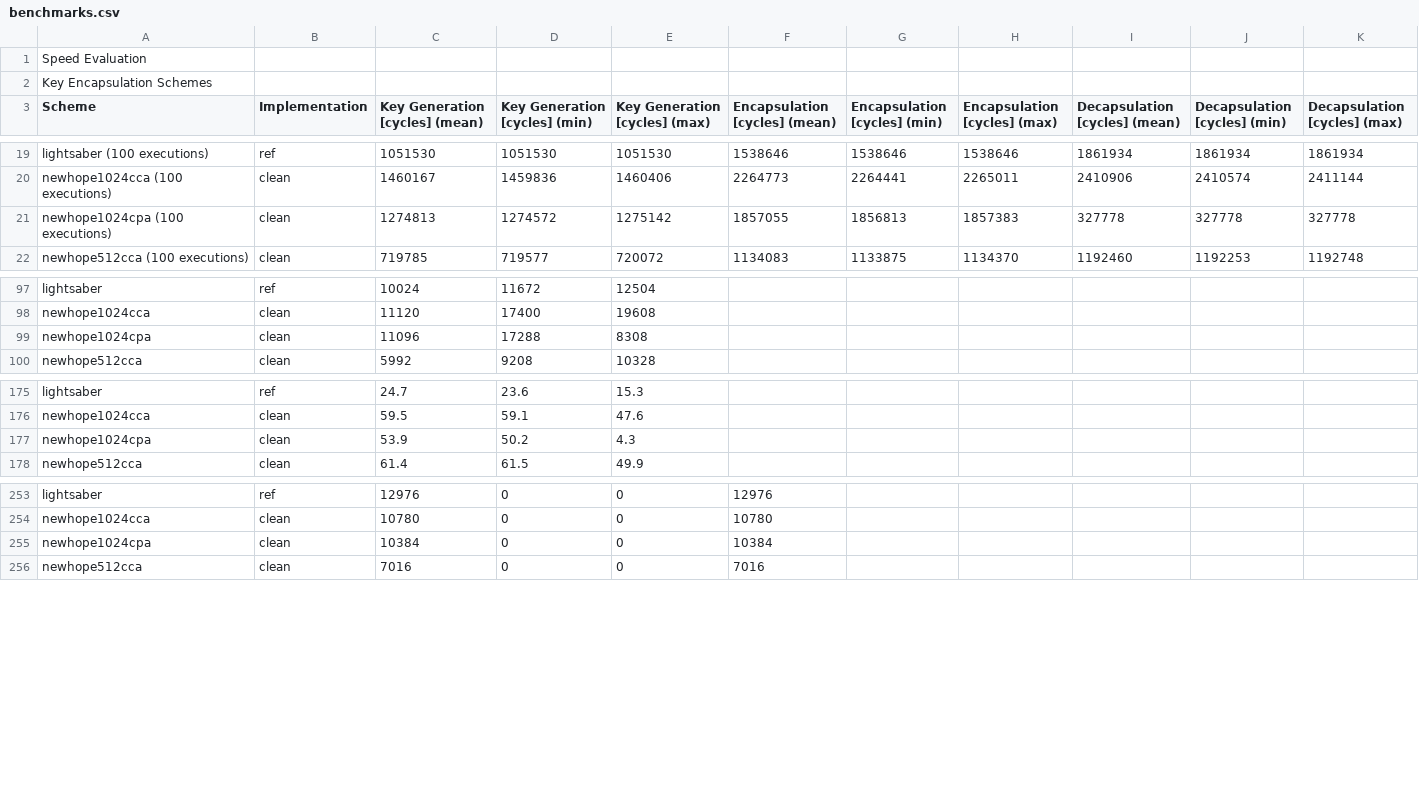
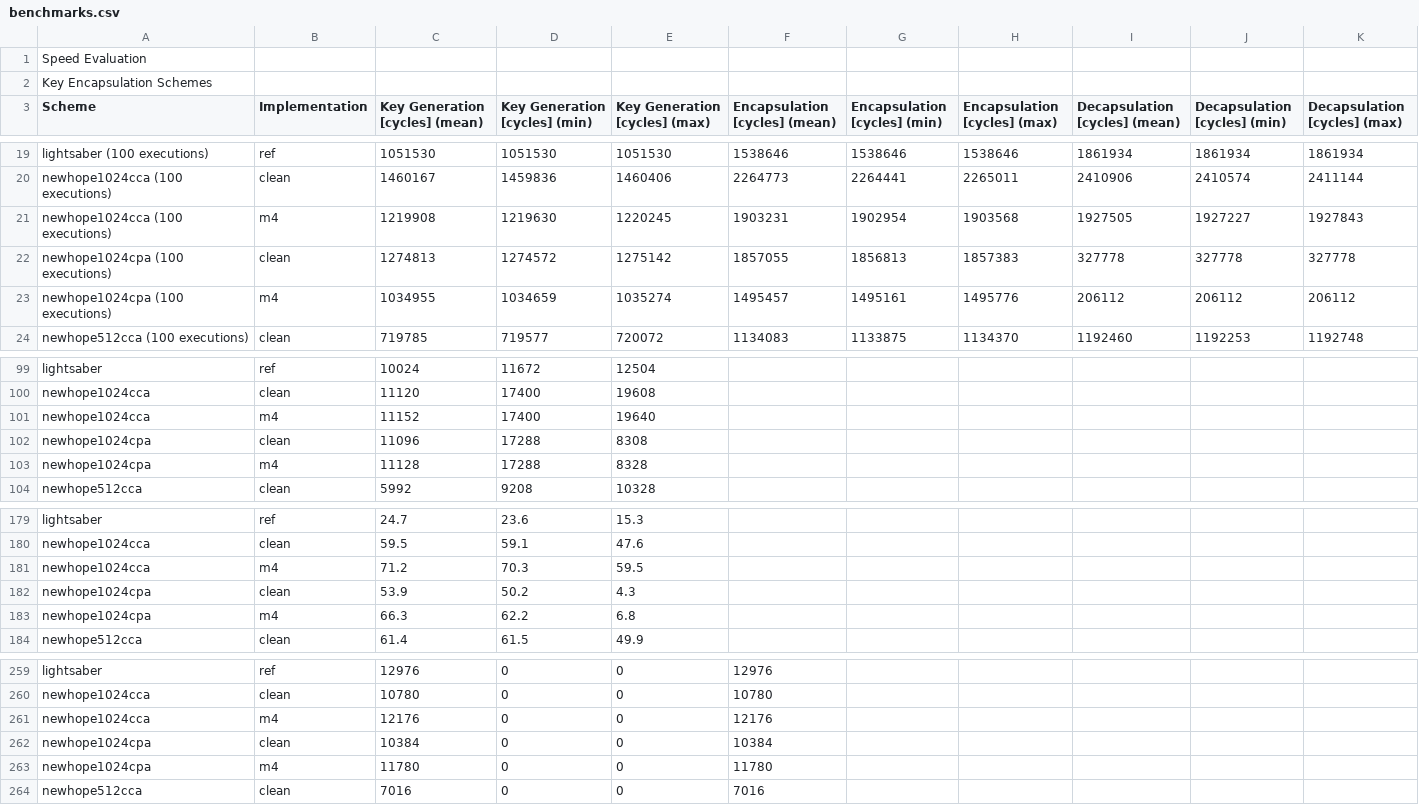
Before and after one commit to mupq/pqm4, a CSV file: benchmarks.csv, drawn as a sheet; only a part is shown, gaps mark what is left out; the diff names each change by its address in the sheet, - before the commit and + after, or states it on an @@ line.

Commit message:
benchmarks for newhope m4

```diff
--- a/benchmarks.csv
+++ b/benchmarks.csv
+row 21: newhope1024cca (100 executions) | m4 | 1219908 | 1219630 | 1220245 | 1903231 | 1902954 | 1903568 | 1927505 | 1927227 | 1927843
+row 23: newhope1024cpa (100 executions) | m4 | 1034955 | 1034659 | 1035274 | 1495457 | 1495161 | 1495776 | 206112 | 206112 | 206112
+row 101: newhope1024cca | m4 | 11152 | 17400 | 19640
+row 103: newhope1024cpa | m4 | 11128 | 17288 | 8328
+row 181: newhope1024cca | m4 | 71.2 | 70.3 | 59.5
+row 183: newhope1024cpa | m4 | 66.3 | 62.2 | 6.8
+row 261: newhope1024cca | m4 | 12176 | 0 | 0 | 12176
+row 263: newhope1024cpa | m4 | 11780 | 0 | 0 | 11780
```
Also changed, not shown: 1 other file.
